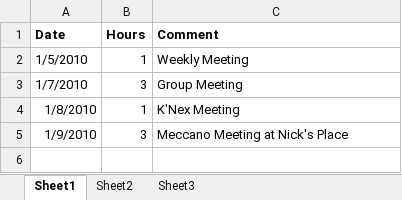
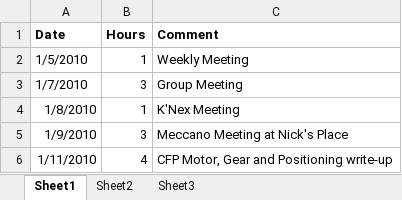
Before and after one commit to minadanesh/apsc496, an Excel workbook: status reports/ibrahim.xlsx, sheet Sheet1, drawn as a sheet; values as stored, in another font and other column widths than the file's, no borders; the diff names each change by its address in the sheet, - before the commit and + after, or states it on an @@ line.

```diff
--- a/status reports/ibrahim.xlsx (sheet Sheet1)
+++ b/status reports/ibrahim.xlsx (sheet Sheet1)
+row 6: 1/11/2010 | 4 | CFP Motor, Gear and Positioning write-up
```
